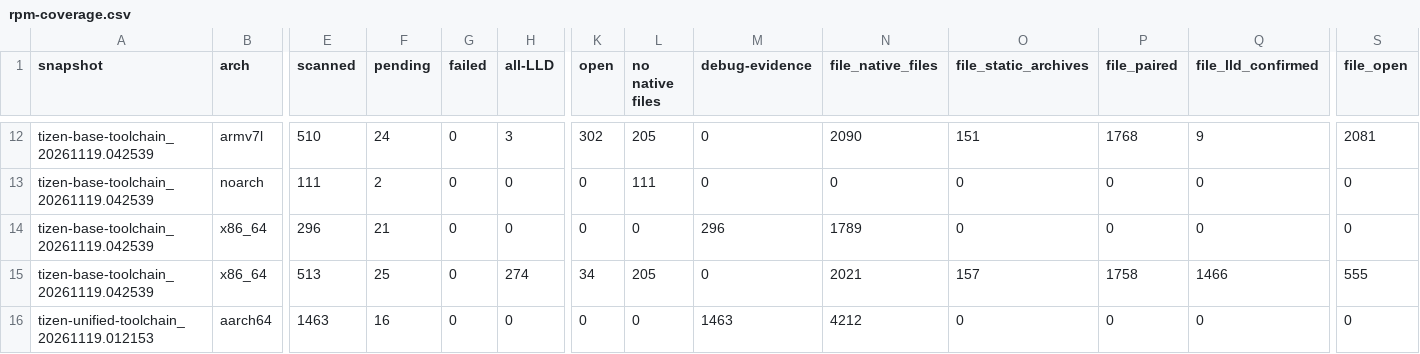
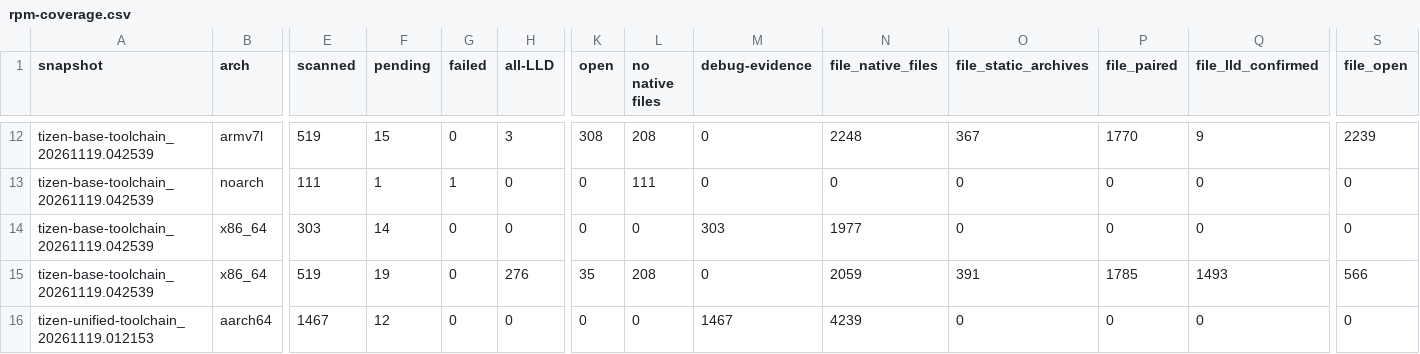
Before and after one commit to lhmax2010/LLD-Image-Verify, a CSV file: data/rpm-coverage.csv, drawn as a sheet; only a part is shown, gaps mark what is left out; the diff covers the shown part only; the diff names each change by its address in the sheet, - before the commit and + after, or states it on an @@ line.

Commit message:
Refresh RPM evidence after verifying the first large archives

```diff
--- a/data/rpm-coverage.csv
+++ b/data/rpm-coverage.csv
-E12 (scanned): 510
+E12 (scanned): 519
-F12 (pending): 24
+F12 (pending): 15
-K12 (open): 302
+K12 (open): 308
-L12 (no native files): 205
+L12 (no native files): 208
-N12 (file_native_files): 2090
+N12 (file_native_files): 2248
-O12 (file_static_archives): 151
+O12 (file_static_archives): 367
-P12 (file_paired): 1768
+P12 (file_paired): 1770
-S12 (file_open): 2081
+S12 (file_open): 2239
-F13 (pending): 2
+F13 (pending): 1
-G13 (failed): 0
+G13 (failed): 1
-E14 (scanned): 296
+E14 (scanned): 303
-F14 (pending): 21
+F14 (pending): 14
-M14 (debug-evidence): 296
+M14 (debug-evidence): 303
-N14 (file_native_files): 1789
+N14 (file_native_files): 1977
-E15 (scanned): 513
+E15 (scanned): 519
-F15 (pending): 25
+F15 (pending): 19
-H15 (all-LLD): 274
+H15 (all-LLD): 276
-K15 (open): 34
+K15 (open): 35
-L15 (no native files): 205
+L15 (no native files): 208
-N15 (file_native_files): 2021
+N15 (file_native_files): 2059
-O15 (file_static_archives): 157
+O15 (file_static_archives): 391
-P15 (file_paired): 1758
+P15 (file_paired): 1785
-Q15 (file_lld_confirmed): 1466
+Q15 (file_lld_confirmed): 1493
-S15 (file_open): 555
+S15 (file_open): 566
-E16 (scanned): 1463
+E16 (scanned): 1467
-F16 (pending): 16
+F16 (pending): 12
-M16 (debug-evidence): 1463
+M16 (debug-evidence): 1467
-N16 (file_native_files): 4212
+N16 (file_native_files): 4239
```
Also changed, not shown: 138 edited cells elsewhere in this file, 4 other files.
